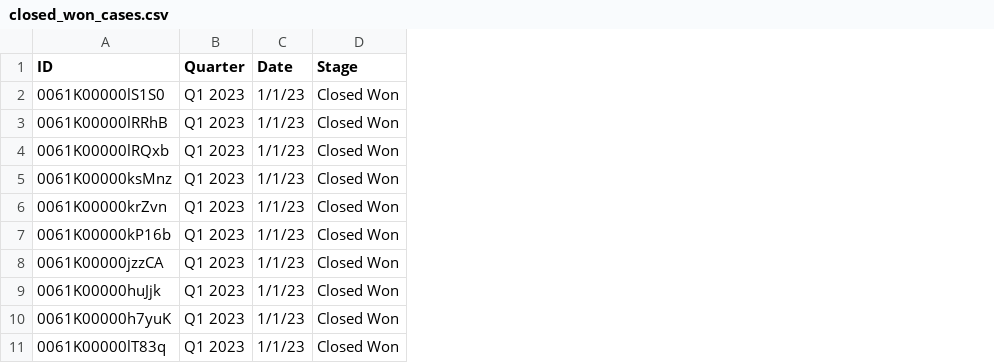
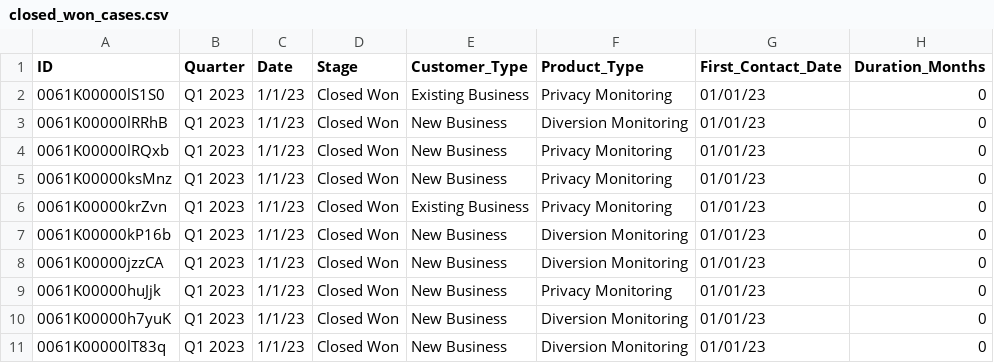
Before and after one commit to xerotresdin/NexusAI, a CSV file: Protenus/closed_won_cases.csv, drawn as a sheet; only a part is shown; the diff names each change by its address in the sheet, - before the commit and + after, or states it on an @@ line.

Commit message:
months

```diff
--- a/Protenus/closed_won_cases.csv
+++ b/Protenus/closed_won_cases.csv
+column E (Customer_Type), rows 2-11: Existing Business | New Business | New Business | New Business | Existing Business | New Business | New Business | New Business | New Business | New Business
+column F (Product_Type), rows 2-11: Privacy Monitoring | Diversion Monitoring | Privacy Monitoring | Privacy Monitoring | Privacy Monitoring | Diversion Monitoring | Diversion Monitoring | Privacy Monitoring | Diversion Monitoring | Diversion Monitoring
+column G (First_Contact_Date), rows 2-11: all 01/01/23
+column H (Duration_Months), rows 2-11: all 0
```
Also changed, not shown: 1 other file.
